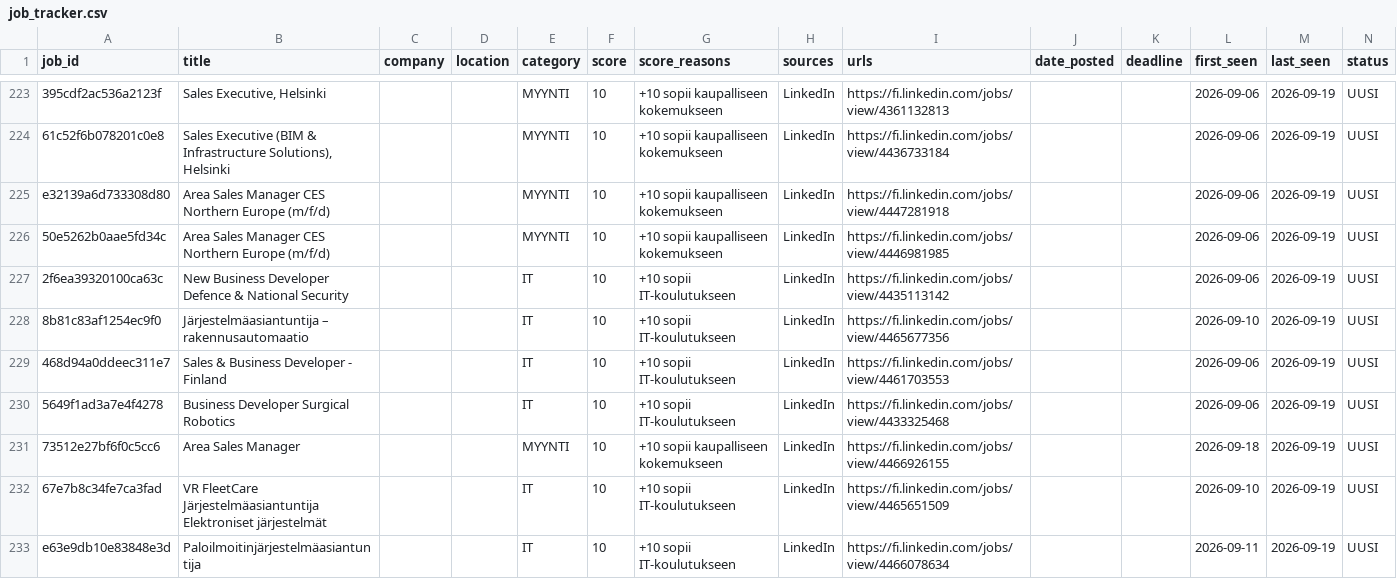
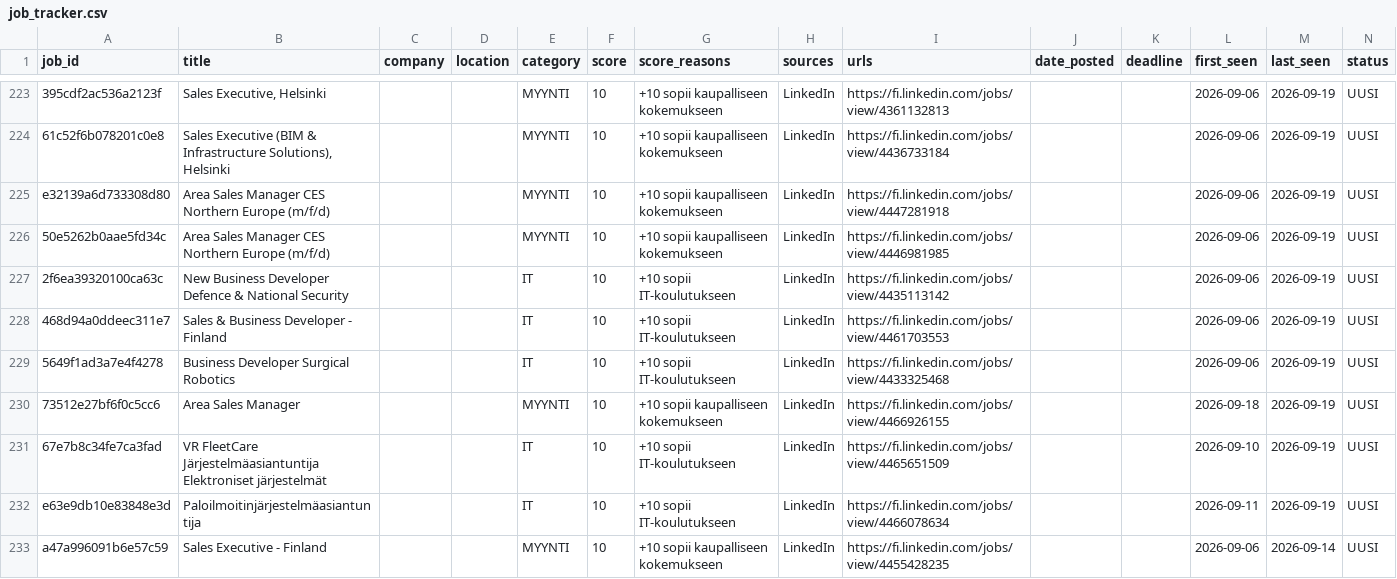
Before and after one commit to JanOlaf1/Job-agent, a CSV file: job_tracker.csv, drawn as a sheet; only a part is shown, gaps mark what is left out; the shorter side is filled out with more unchanged rows; removed rows and columns are numbered as before the commit, all else as after; rows hold the shown columns only; the diff covers the shown part only; the diff names each change by its address in the sheet, - before the commit and + after, or states it on an @@ line.

```diff
--- a/job_tracker.csv
+++ b/job_tracker.csv
-row 228: 8b81c83af1254ec9f0 | Järjestelmäasiantuntija – rakennusautomaatio |  |  | IT | 10 | +10 sopii IT-koulutukseen | LinkedIn | https://fi.linkedin.com/jobs/view/4465677356 |  |  | 2026-09-10 | 2026-09-19 | UUSI
```
Also changed, not shown: 6 added rows and 5 removed rows elsewhere in this file, 2 other files.
